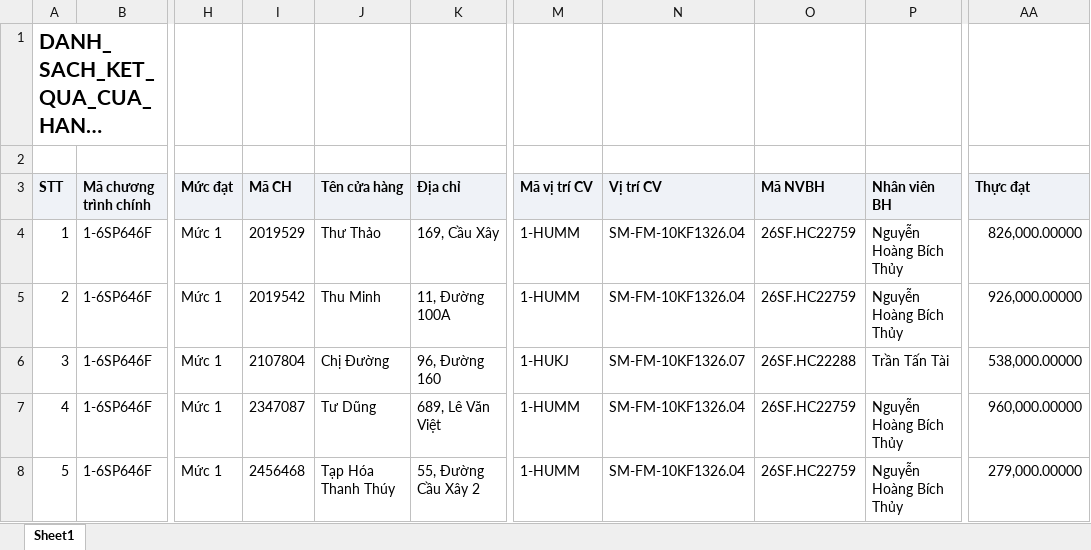
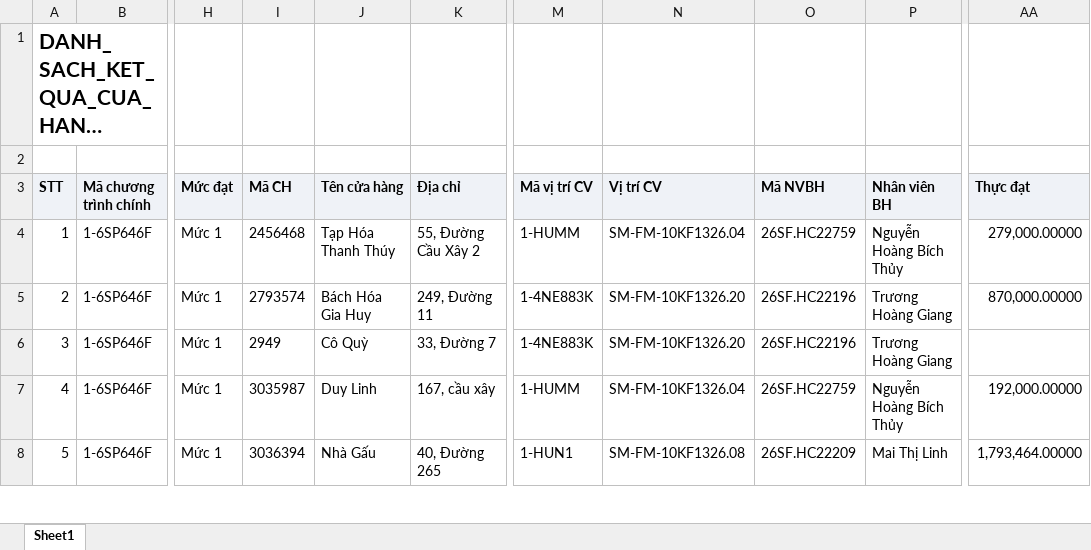
Before and after one commit to tantt2026-test/Test, an Excel workbook: data/Thang11/DANH_SACH_KET_QUA_CUA_HANG_THAM_GIA_CHUONG_TRINH.xlsx, sheet Sheet1, drawn as a sheet; only a part is shown, gaps mark what is left out; long unchanged cells end in …; values as stored, in another font and other column widths than the file's, no borders; the diff covers the shown part only; the diff names each change by its address in the sheet, - before the commit and + after, or states it on an @@ line.

```diff
--- a/data/Thang11/DANH_SACH_KET_QUA_CUA_HANG_THAM_GIA_CHUONG_TRINH.xlsx (sheet Sheet1)
+++ b/data/Thang11/DANH_SACH_KET_QUA_CUA_HANG_THAM_GIA_CHUONG_TRINH.xlsx (sheet Sheet1)
-I4 (Mã CH): 2019529
+I4 (Mã CH): 2456468
-J4 (Tên cửa hàng): Thư Thảo
+J4 (Tên cửa hàng): Tạp Hóa Thanh Thúy
-K4 (Địa chỉ): 169, Cầu Xây
+K4 (Địa chỉ): 55, Đường Cầu Xây 2
-AA4 (Thực đạt): 826,000.00000
+AA4 (Thực đạt): 279,000.00000
-I5 (Mã CH): 2019542
+I5 (Mã CH): 2793574
-J5 (Tên cửa hàng): Thu Minh
+J5 (Tên cửa hàng): Bách Hóa Gia Huy
-K5 (Địa chỉ): 11, Đường 100A
+K5 (Địa chỉ): 249, Đường 11
-M5 (Mã vị trí CV): 1-HUMM
+M5 (Mã vị trí CV): 1-4NE883K
-N5 (Vị trí CV): SM-FM-10KF1326.04
+N5 (Vị trí CV): SM-FM-10KF1326.20
-O5 (Mã NVBH): 26SF.HC22759
+O5 (Mã NVBH): 26SF.HC22196
-P5 (Nhân viên BH): Nguyễn Hoàng Bích Thủy
+P5 (Nhân viên BH): Trương Hoàng Giang
-AA5 (Thực đạt): 926,000.00000
+AA5 (Thực đạt): 870,000.00000
-I6 (Mã CH): 2107804
+I6 (Mã CH): 2949
-J6 (Tên cửa hàng): Chị Đường
+J6 (Tên cửa hàng): Cô Quỳ
-K6 (Địa chỉ): 96, Đường 160
+K6 (Địa chỉ): 33, Đường 7
-M6 (Mã vị trí CV): 1-HUKJ
+M6 (Mã vị trí CV): 1-4NE883K
-N6 (Vị trí CV): SM-FM-10KF1326.07
+N6 (Vị trí CV): SM-FM-10KF1326.20
-O6 (Mã NVBH): 26SF.HC22288
+O6 (Mã NVBH): 26SF.HC22196
-P6 (Nhân viên BH): Trần Tấn Tài
+P6 (Nhân viên BH): Trương Hoàng Giang
-AA6 (Thực đạt): 538,000.00000
+AA6 (Thực đạt): (empty)
-I7 (Mã CH): 2347087
+I7 (Mã CH): 3035987
-J7 (Tên cửa hàng): Tư Dũng
+J7 (Tên cửa hàng): Duy Linh
-K7 (Địa chỉ): 689, Lê Văn Việt
+K7 (Địa chỉ): 167, cầu xây
-AA7 (Thực đạt): 960,000.00000
+AA7 (Thực đạt): 192,000.00000
-I8 (Mã CH): 2456468
+I8 (Mã CH): 3036394
-J8 (Tên cửa hàng): Tạp Hóa Thanh Thúy
+J8 (Tên cửa hàng): Nhà Gấu
-K8 (Địa chỉ): 55, Đường Cầu Xây 2
+K8 (Địa chỉ): 40, Đường 265
-M8 (Mã vị trí CV): 1-HUMM
+M8 (Mã vị trí CV): 1-HUN1
-N8 (Vị trí CV): SM-FM-10KF1326.04
+N8 (Vị trí CV): SM-FM-10KF1326.08
-O8 (Mã NVBH): 26SF.HC22759
+O8 (Mã NVBH): 26SF.HC22209
-P8 (Nhân viên BH): Nguyễn Hoàng Bích Thủy
+P8 (Nhân viên BH): Mai Thị Linh
-AA8 (Thực đạt): 279,000.00000
+AA8 (Thực đạt): 1,793,464.00000
```
Also changed, not shown: 816 edited cells elsewhere in this sheet, data/Thang11/DanhSachChiTietDonHang (1).xlsx, data/Thang11/DanhSachLichViengTham.xlsx, 3 other files.
